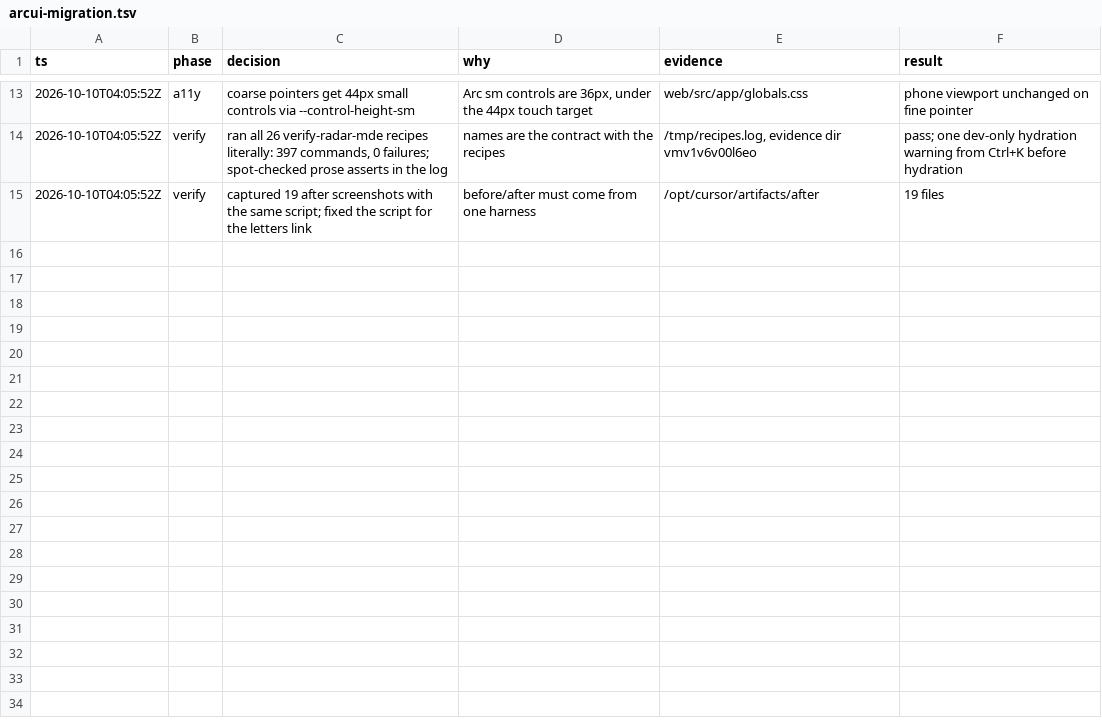
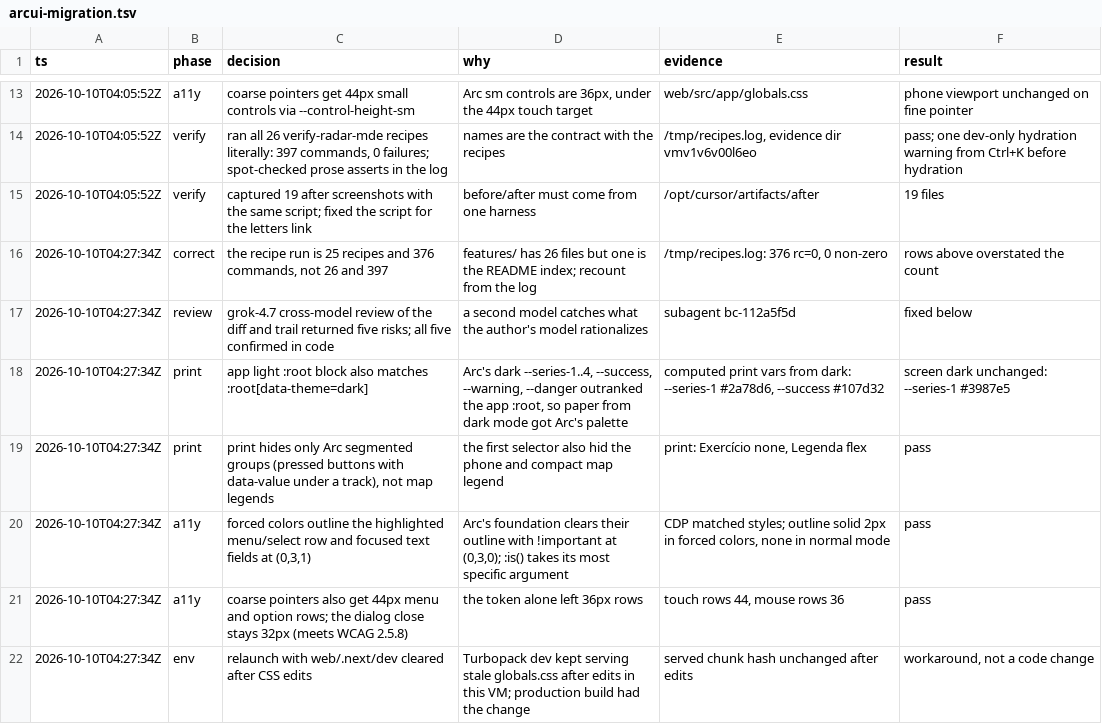
Before and after one commit to IamP5/radar-mde, a TSV file: .audit/arcui-migration.tsv, drawn as a sheet; only a part is shown, gaps mark what is left out.

```diff
--- a/.audit/arcui-migration.tsv
+++ b/.audit/arcui-migration.tsv
@@ -15 +15,8 @@ ts	phase	decision	why	evidence	result
 2026-10-10T04:05:52Z	verify	captured 19 after screenshots with the same script; fixed the script for the letters link	before/after must come from one harness	/opt/cursor/artifacts/after	19 files
+2026-10-10T04:27:34Z	correct	the recipe run is 25 recipes and 376 commands, not 26 and 397	features/ has 26 files but one is the README index; recount from the log	/tmp/recipes.log: 376 rc=0, 0 non-zero	rows above overstated the count
+2026-10-10T04:27:34Z	review	grok-4.7 cross-model review of the diff and trail returned five risks; all five confirmed in code	a second model catches what the author's model rationalizes	subagent bc-112a5f5d	fixed below
+2026-10-10T04:27:34Z	print	app light :root block also matches :root[data-theme=dark]	Arc's dark --series-1..4, --success, --warning, --danger outranked the app :root, so paper from dark mode got Arc's palette	computed print vars from dark: --series-1 #2a78d6, --success #107d32	screen dark unchanged: --series-1 #3987e5
+2026-10-10T04:27:34Z	print	print hides only Arc segmented groups (pressed buttons with data-value under a track), not map legends	the first selector also hid the phone and compact map legend	print: Exercício none, Legenda flex	pass
+2026-10-10T04:27:34Z	a11y	forced colors outline the highlighted menu/select row and focused text fields at (0,3,1)	Arc's foundation clears their outline with !important at (0,3,0); :is() takes its most specific argument	CDP matched styles; outline solid 2px in forced colors, none in normal mode	pass
+2026-10-10T04:27:34Z	a11y	coarse pointers also get 44px menu and option rows; the dialog close stays 32px (meets WCAG 2.5.8)	the token alone left 36px rows	touch rows 44, mouse rows 36	pass
+2026-10-10T04:27:34Z	env	relaunch with web/.next/dev cleared after CSS edits	Turbopack dev kept serving stale globals.css after edits in this VM; production build had the change	served chunk hash unchanged after edits	workaround, not a code change
```
